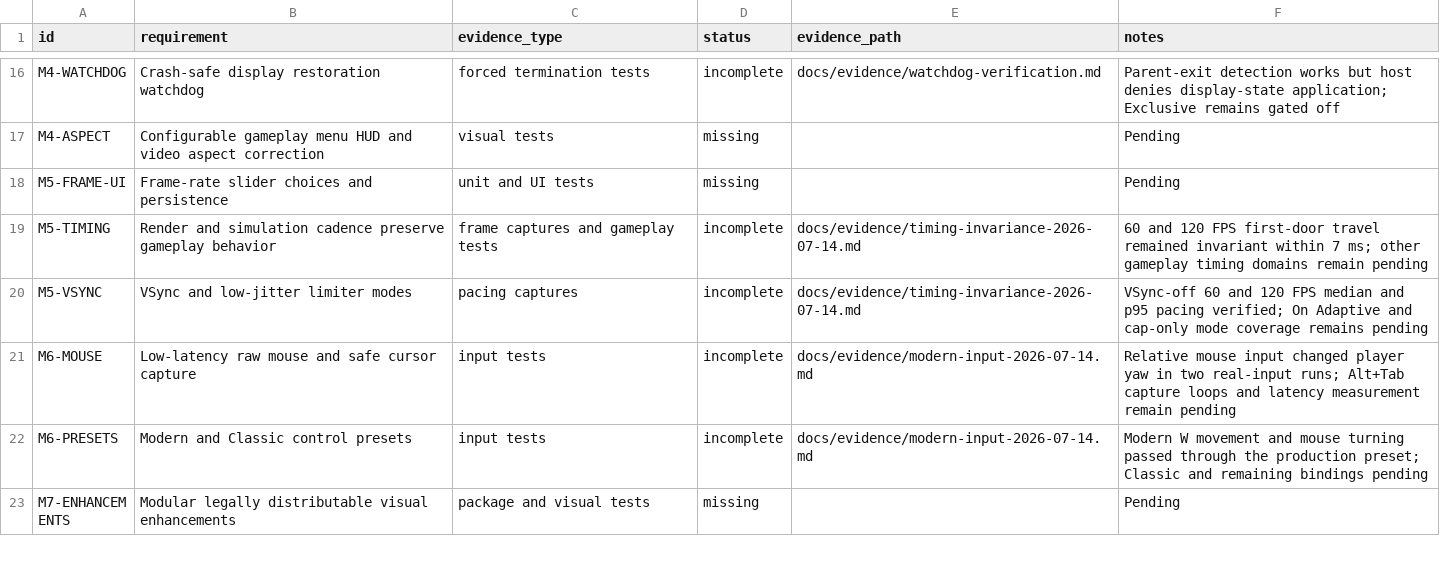
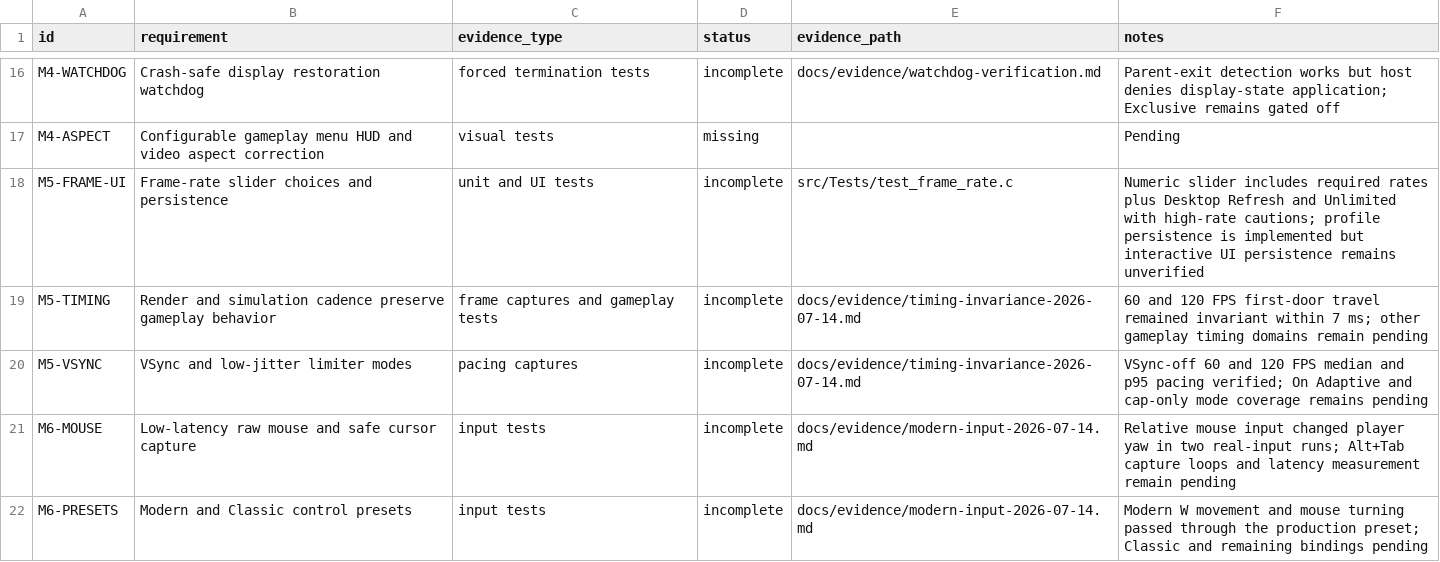
Before and after one commit to gkaragioul/OpenJKDF2-AMD-Enhanced, a CSV file: docs/evidence/requirements.csv, drawn as a sheet; only a part is shown, gaps mark what is left out; the shorter side is filled out with more unchanged rows.

```diff
--- a/docs/evidence/requirements.csv
+++ b/docs/evidence/requirements.csv
@@ -17,3 +17,3 @@ M4-WATCHDOG,Crash-safe display restoration watchdog,forced termination tests,inc
 M4-ASPECT,Configurable gameplay menu HUD and video aspect correction,visual tests,missing,,Pending
-M5-FRAME-UI,Frame-rate slider choices and persistence,unit and UI tests,missing,,Pending
+M5-FRAME-UI,Frame-rate slider choices and persistence,unit and UI tests,incomplete,src/Tests/test_frame_rate.c,Numeric slider includes required rates plus Desktop Refresh and Unlimited with high-rate cautions; profile persistence is implemented but interactive UI persistence remains unverified
 M5-TIMING,Render and simulation cadence preserve gameplay behavior,frame captures and gameplay tests,incomplete,docs/evidence/timing-invariance-2026-07-14.md,60 and 120 FPS first-door travel remained invariant within 7 ms; other gameplay timing domains remain pending
```
Also changed, not shown: 5 other files.
